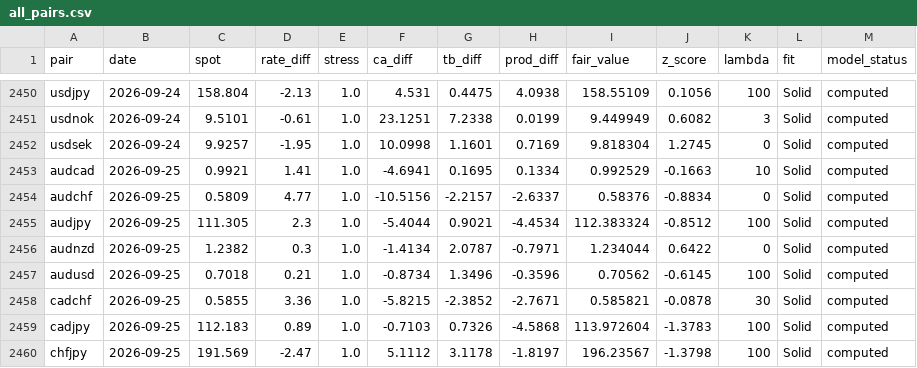
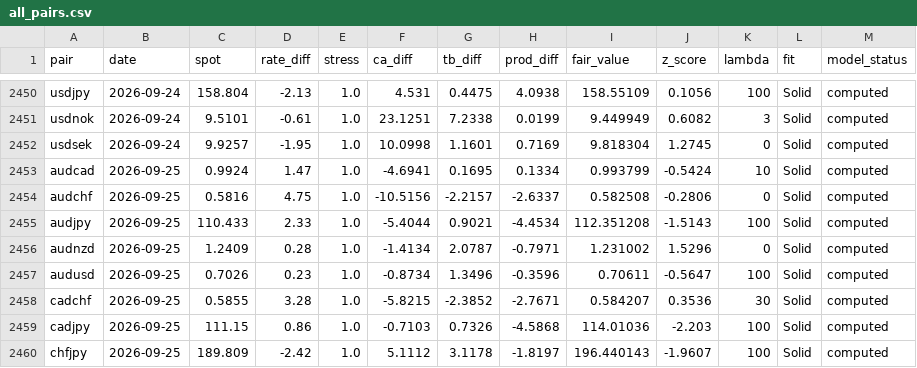
Before and after one commit to GlobalInvesting/globalinvesting.github.io, a CSV file: fair-value-data/backtest/all_pairs.csv, drawn as a sheet; only a part is shown, gaps mark what is left out; the diff covers the shown part only.

```diff
--- a/fair-value-data/backtest/all_pairs.csv
+++ b/fair-value-data/backtest/all_pairs.csv
@@ -2452,9 +2452,9 @@ usdnok,2026-09-24,9.5101,-0.61,1.0,23.1251,7.2338,0.0199,9.449949,0.6082,3,Solid
 usdsek,2026-09-24,9.9257,-1.95,1.0,10.0998,1.1601,0.7169,9.818304,1.2745,0,Solid,computed
-audcad,2026-09-25,0.9921,1.41,1.0,-4.6941,0.1695,0.1334,0.992529,-0.1663,10,Solid,computed
-audchf,2026-09-25,0.5809,4.77,1.0,-10.5156,-2.2157,-2.6337,0.58376,-0.8834,0,Solid,computed
-audjpy,2026-09-25,111.305,2.3,1.0,-5.4044,0.9021,-4.4534,112.383324,-0.8512,100,Solid,computed
-audnzd,2026-09-25,1.2382,0.3,1.0,-1.4134,2.0787,-0.7971,1.234044,0.6422,0,Solid,computed
-audusd,2026-09-25,0.7018,0.21,1.0,-0.8734,1.3496,-0.3596,0.70562,-0.6145,100,Solid,computed
-cadchf,2026-09-25,0.5855,3.36,1.0,-5.8215,-2.3852,-2.7671,0.585821,-0.0878,30,Solid,computed
-cadjpy,2026-09-25,112.183,0.89,1.0,-0.7103,0.7326,-4.5868,113.972604,-1.3783,100,Solid,computed
-chfjpy,2026-09-25,191.569,-2.47,1.0,5.1112,3.1178,-1.8197,196.23567,-1.3798,100,Solid,computed
+audcad,2026-09-25,0.9924,1.47,1.0,-4.6941,0.1695,0.1334,0.993799,-0.5424,10,Solid,computed
+audchf,2026-09-25,0.5816,4.75,1.0,-10.5156,-2.2157,-2.6337,0.582508,-0.2806,0,Solid,computed
+audjpy,2026-09-25,110.433,2.33,1.0,-5.4044,0.9021,-4.4534,112.351208,-1.5143,100,Solid,computed
+audnzd,2026-09-25,1.2409,0.28,1.0,-1.4134,2.0787,-0.7971,1.231002,1.5296,0,Solid,computed
+audusd,2026-09-25,0.7026,0.23,1.0,-0.8734,1.3496,-0.3596,0.70611,-0.5647,100,Solid,computed
+cadchf,2026-09-25,0.5855,3.28,1.0,-5.8215,-2.3852,-2.7671,0.584207,0.3536,30,Solid,computed
+cadjpy,2026-09-25,111.15,0.86,1.0,-0.7103,0.7326,-4.5868,114.01036,-2.203,100,Solid,computed
+chfjpy,2026-09-25,189.809,-2.42,1.0,5.1112,3.1178,-1.8197,196.440143,-1.9607,100,Solid,computed
```
Also changed, not shown: 62 edited cells elsewhere in this file, fair-value-data/backtest/audchf.csv, fair-value-data/backtest/cadjpy.csv, 57 other files.
